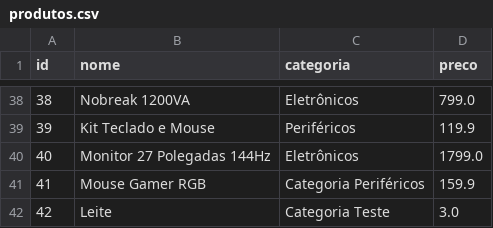
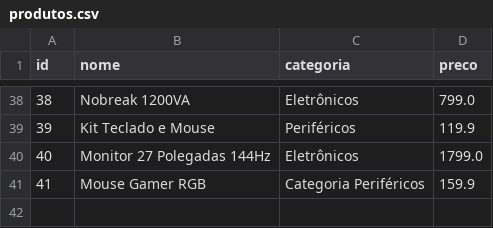
Before and after one commit to Jotape003/Trabalho-de-Persist-ncia, a CSV file: produtos.csv, drawn as a sheet; only a part is shown, gaps mark what is left out.

```diff
--- a/produtos.csv
+++ b/produtos.csv
@@ -41,2 +41 @@ id,nome,categoria,preco
 41,Mouse Gamer RGB,Categoria Periféricos,159.9
-42,Leite,Categoria Teste,3.0
```
Also changed, not shown: 2 other files.
